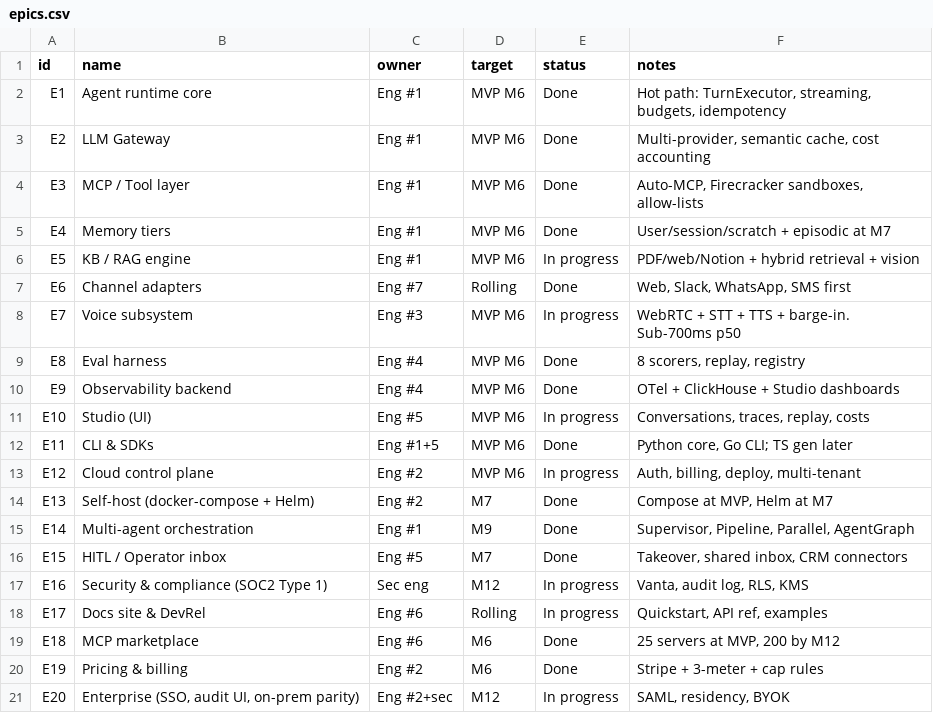
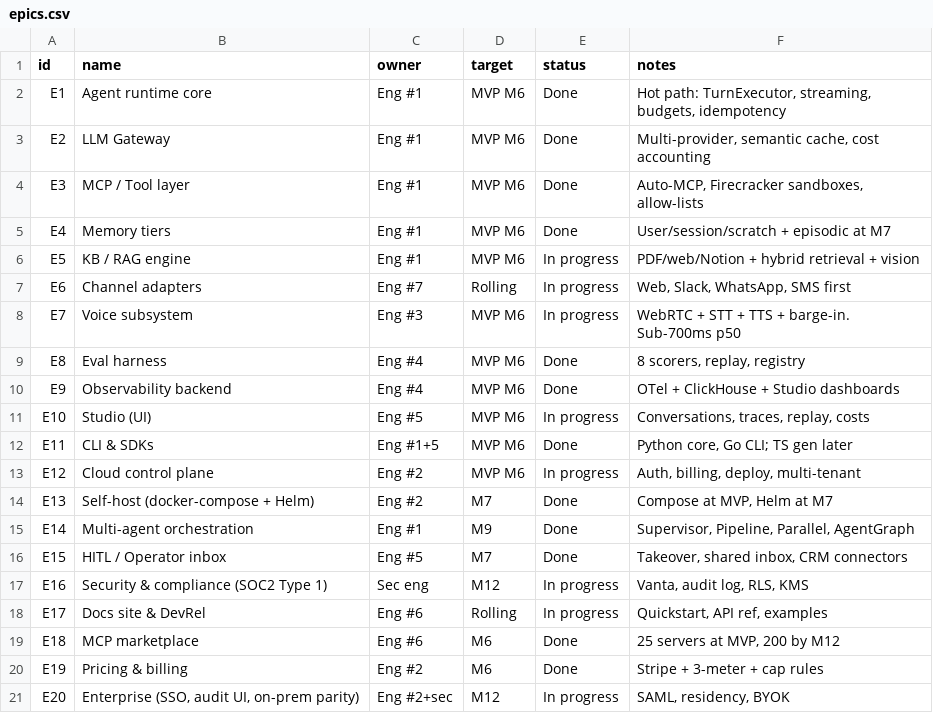
Before and after one commit to kwameasare/loop, a CSV file: loop_implementation/tracker/csv/epics.csv, drawn as a sheet.

```diff
--- a/loop_implementation/tracker/csv/epics.csv
+++ b/loop_implementation/tracker/csv/epics.csv
@@ -6,3 +6,3 @@ E4,Memory tiers,Eng #1,MVP M6,Done,User/session/scratch + episodic at M7
 E5,KB / RAG engine,Eng #1,MVP M6,In progress,PDF/web/Notion + hybrid retrieval + vision
-E6,Channel adapters,Eng #7,Rolling,Done,"Web, Slack, WhatsApp, SMS first"
+E6,Channel adapters,Eng #7,Rolling,In progress,"Web, Slack, WhatsApp, SMS first"
 E7,Voice subsystem,Eng #3,MVP M6,In progress,WebRTC + STT + TTS + barge-in. Sub-700ms p50
```
Also changed, not shown: loop_implementation/tracker/csv/roadmap.csv, loop_implementation/tracker/csv/sprints.csv, 7 other files.
